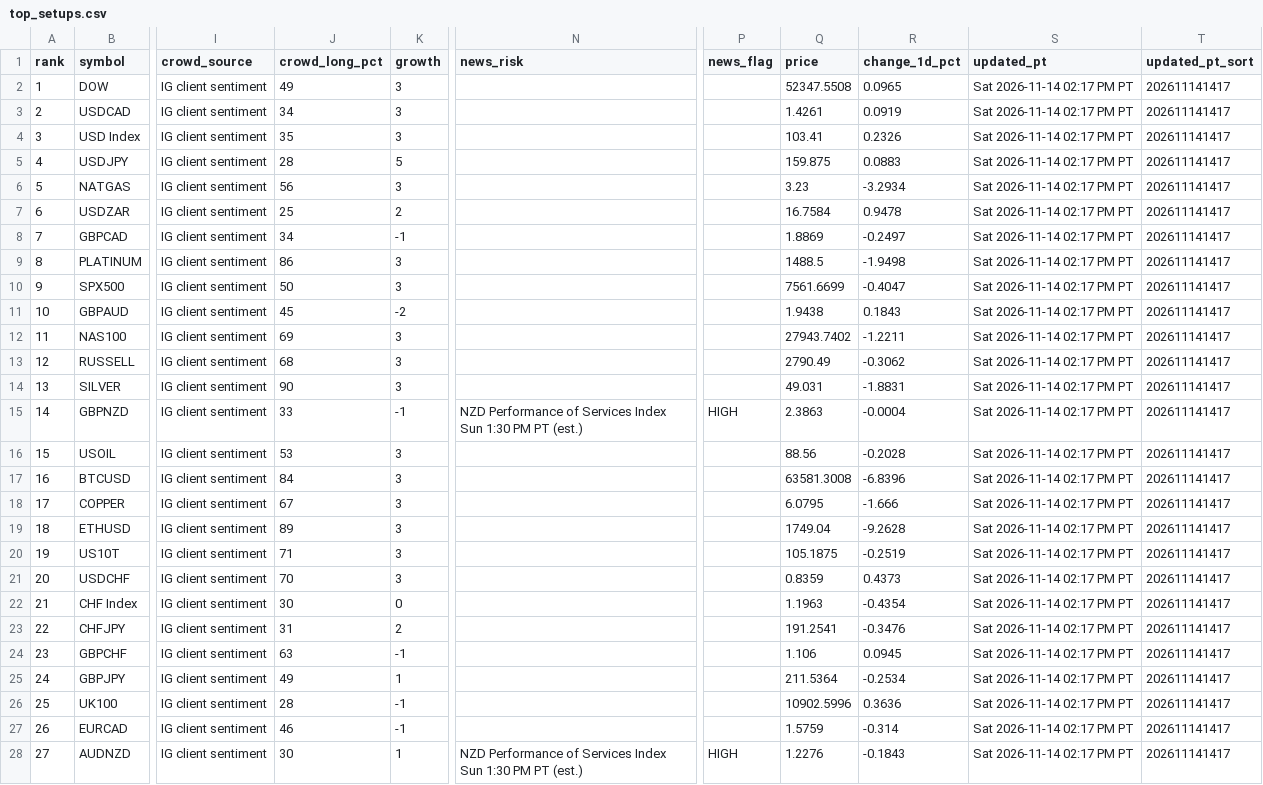
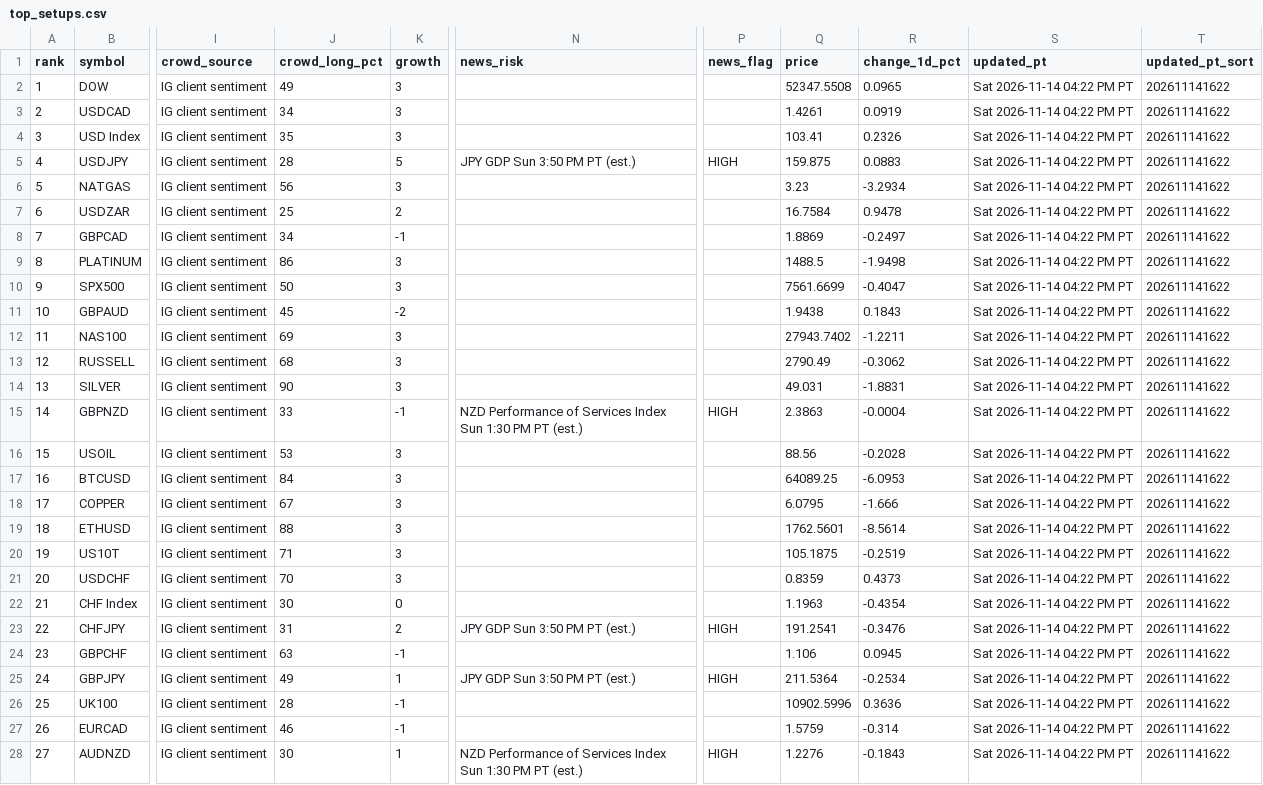
Before and after one commit to PatelNicknp/nicks-edge-dashboard, a CSV file: output/top_setups.csv, drawn as a sheet; only a part is shown, gaps mark what is left out; the diff covers the shown part only; the diff names each change by its address in the sheet, - before the commit and + after, or states it on an @@ line.

Commit message:
Update data 2026-11-15T00:25Z

```diff
--- a/output/top_setups.csv
+++ b/output/top_setups.csv
-S2:S28 (updated_pt): Sat 2026-11-14 02:17 PM PT
+S2:S28 (updated_pt): Sat 2026-11-14 04:22 PM PT
-T2:T28 (updated_pt_sort): 202611141417
+T2:T28 (updated_pt_sort): 202611141622
-N5 (news_risk): (empty)
+N5 (news_risk): JPY GDP Sun 3:50 PM PT (est.)
-P5 (news_flag): (empty)
+P5 (news_flag): HIGH
-Q17 (price): 63581.3008
+Q17 (price): 64089.25
-R17 (change_1d_pct): -6.8396
+R17 (change_1d_pct): -6.0953
-J19 (crowd_long_pct): 89
+J19 (crowd_long_pct): 88
-Q19 (price): 1749.04
+Q19 (price): 1762.5601
-R19 (change_1d_pct): -9.2628
+R19 (change_1d_pct): -8.5614
-N23 (news_risk): (empty)
+N23 (news_risk): JPY GDP Sun 3:50 PM PT (est.)
-P23 (news_flag): (empty)
+P23 (news_flag): HIGH
-N25 (news_risk): (empty)
+N25 (news_risk): JPY GDP Sun 3:50 PM PT (est.)
-P25 (news_flag): (empty)
+P25 (news_flag): HIGH
```
Also changed, not shown: 65 edited cells elsewhere in this file, cache/ai_yields/CAD.csv, cache/news.csv, 19 other files.
